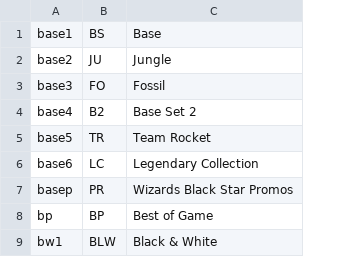
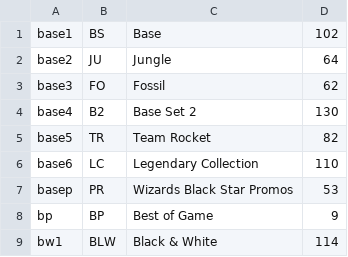
Before and after one commit to pcsepregi/PKMrec, a TSV file: app/src/main/assets/set_symbols/index.tsv, drawn as a sheet; only a part is shown; the diff names each change by its address in the sheet, - before the commit and + after, or states it on an @@ line.

```diff
--- a/app/src/main/assets/set_symbols/index.tsv
+++ b/app/src/main/assets/set_symbols/index.tsv
+column D, rows 1-9: 102 | 64 | 62 | 130 | 82 | 110 | 53 | 9 | 114
```
